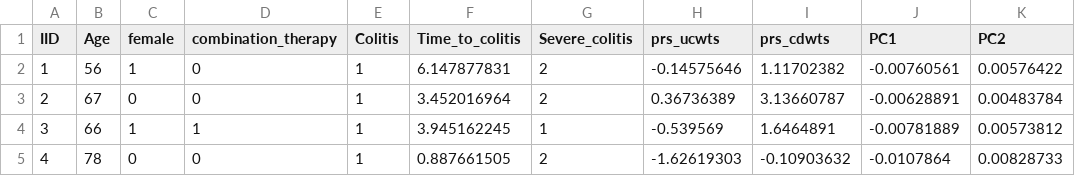
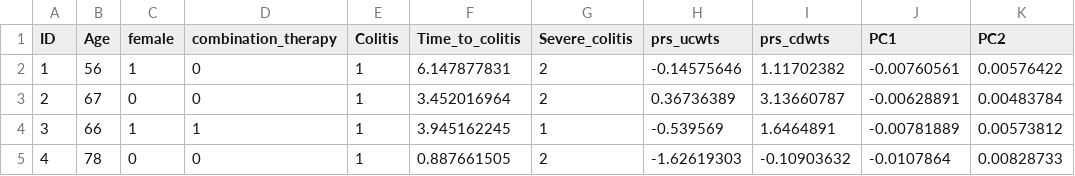
Before and after one commit to PoojaMiddha/GeRI_colitis, a CSV file: GeRI_colitis_data_manuscript.csv, drawn as a sheet; only a part is shown; the diff names each change by its address in the sheet, - before the commit and + after, or states it on an @@ line.

Commit message:
GeRI_colitis_data_manuscript.csv

```diff
--- a/GeRI_colitis_data_manuscript.csv
+++ b/GeRI_colitis_data_manuscript.csv
-A1: IID
+A1: ID
```
